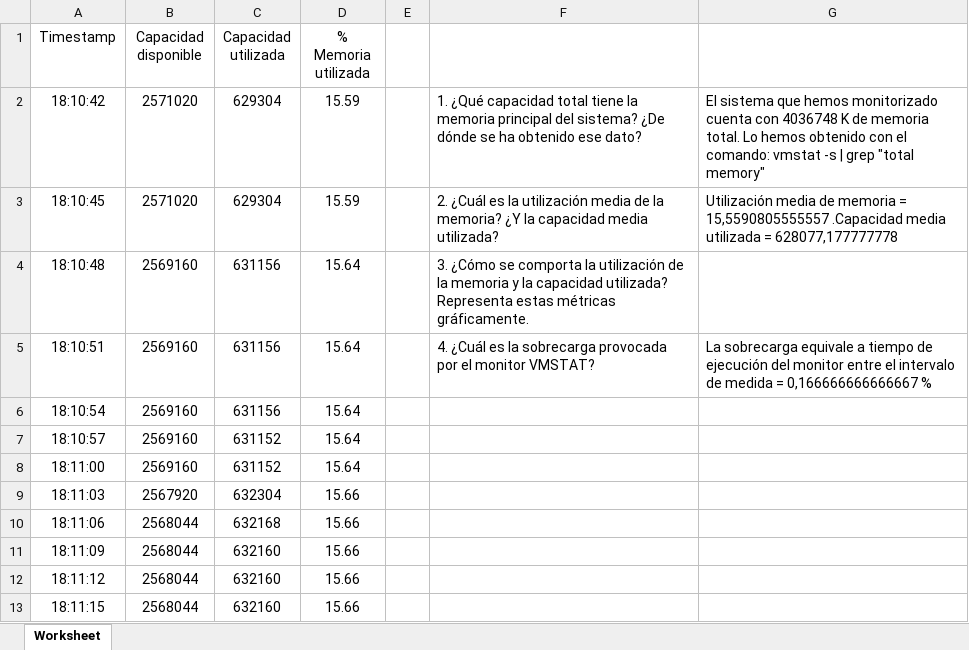
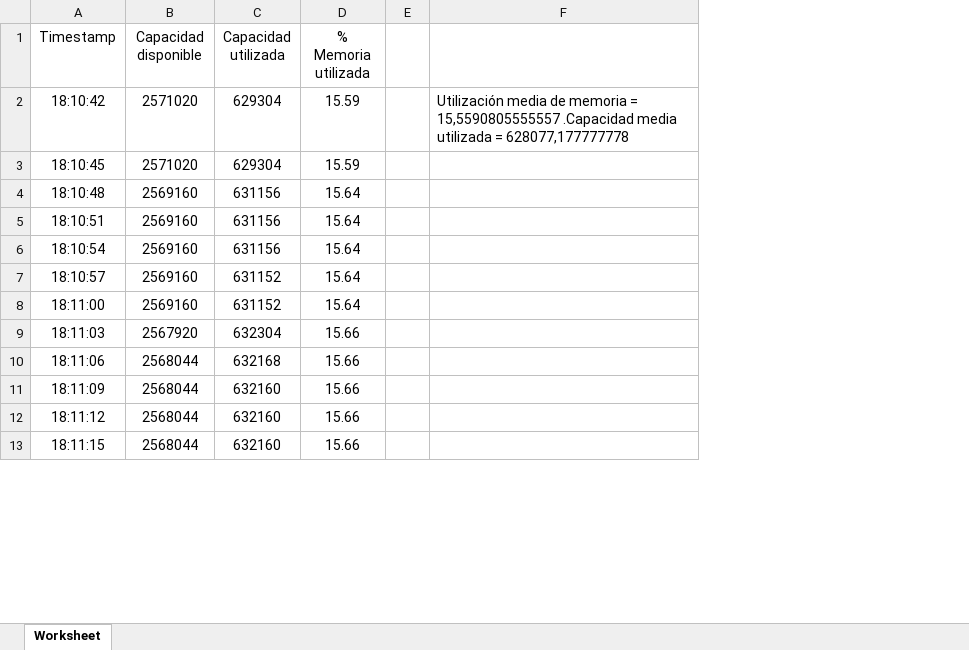
Before and after one commit to ignasipc/ACSI_Monitorization, an Excel workbook: monitorizacionRAM.xlsx, sheet Worksheet, drawn as a sheet; only a part is shown; values as stored, in another font and other column widths than the file's, no borders; charts and pictures not drawn; removed rows and columns are numbered as before the commit, all else as after; the diff names each change by its address in the sheet, - before the commit and + after, or states it on an @@ line.

```diff
--- a/monitorizacionRAM.xlsx (sheet Worksheet)
+++ b/monitorizacionRAM.xlsx (sheet Worksheet)
-column F, rows 2-5: 1. ¿Qué capacidad total tiene la memoria principal del sistema? ¿De dónde se ha obtenido ese dato? | 2. ¿Cuál es la utilización media de la memoria? ¿Y la capacidad media utilizada? | 3. ¿Cómo se comporta la utilización de la memoria y la capacidad utilizada? Representa estas métricas gráficamente. | 4. ¿Cuál es la sobrecarga provocada por el monitor VMSTAT?
-F2: El sistema que hemos monitorizado cuenta con 4036748 K de memoria total. Lo hemos obtenido con el comando: vmstat -s | grep "total memory"
+F2: Utilización media de memoria = 15,5590805555557 .Capacidad media utilizada = 628077,177777778
-F3: Utilización media de memoria = 15,5590805555557 .Capacidad media utilizada = 628077,177777778
+F3: (empty)
-F5: La sobrecarga equivale a tiempo de ejecución del monitor entre el intervalo de medida = 0,166666666666667 %
+F5: (empty)
```
Also changed, not shown: MonitorizacionCPU.xlsx, monitorizacionParalelo.xlsx, 2 other files.
